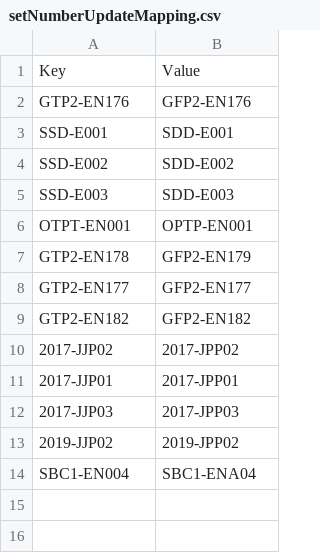
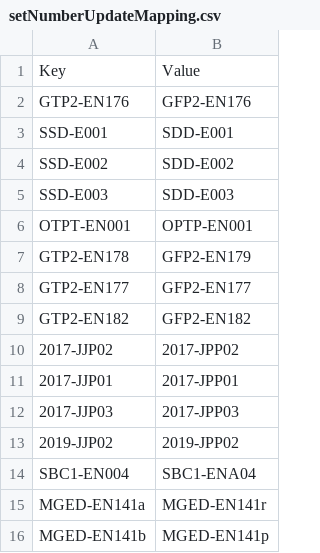
Before and after one commit to msmikesc/YGO-DB-Android, a CSV file: commonLibrary/src/main/resources/setNumberUpdateMapping.csv, drawn as a sheet; the diff names each change by its address in the sheet, - before the commit and + after, or states it on an @@ line.

```diff
--- a/commonLibrary/src/main/resources/setNumberUpdateMapping.csv
+++ b/commonLibrary/src/main/resources/setNumberUpdateMapping.csv
+row 15: MGED-EN141a | MGED-EN141r
+row 16: MGED-EN141b | MGED-EN141p
```
Also changed, not shown: commonLibrary/src/main/resources/quadUpdateMapping.csv, 6 other files.
